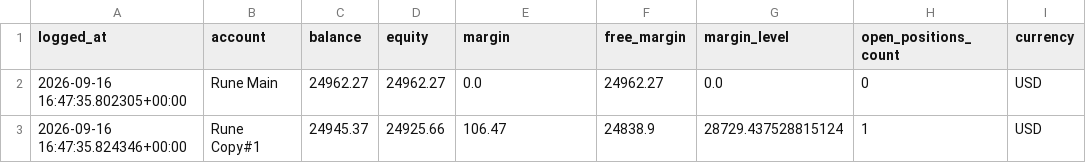
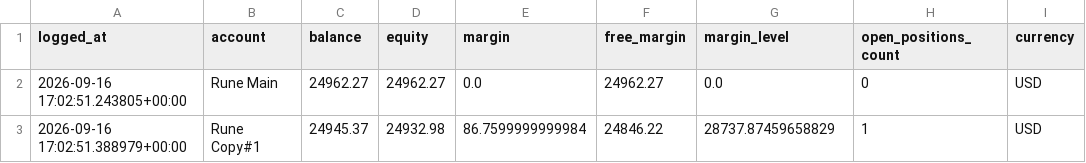
Before and after one commit to Runetherune/trading-dashboard, a CSV file: account_status.csv, drawn as a sheet.

```diff
--- a/account_status.csv
+++ b/account_status.csv
@@ -1,3 +1,3 @@
 logged_at,account,balance,equity,margin,free_margin,margin_level,open_positions_count,currency
-2026-09-16 16:47:35.802305+00:00,Rune Main,24962.27,24962.27,0.0,24962.27,0.0,0,USD
-2026-09-16 16:47:35.824346+00:00,Rune Copy#1,24945.37,24925.66,106.47,24838.9,28729.437528815124,1,USD
+2026-09-16 17:02:51.243805+00:00,Rune Main,24962.27,24962.27,0.0,24962.27,0.0,0,USD
+2026-09-16 17:02:51.388979+00:00,Rune Copy#1,24945.37,24932.98,86.7599999999984,24846.22,28737.87459658829,1,USD
```
Also changed, not shown: activity_log.csv, 1 other file.
